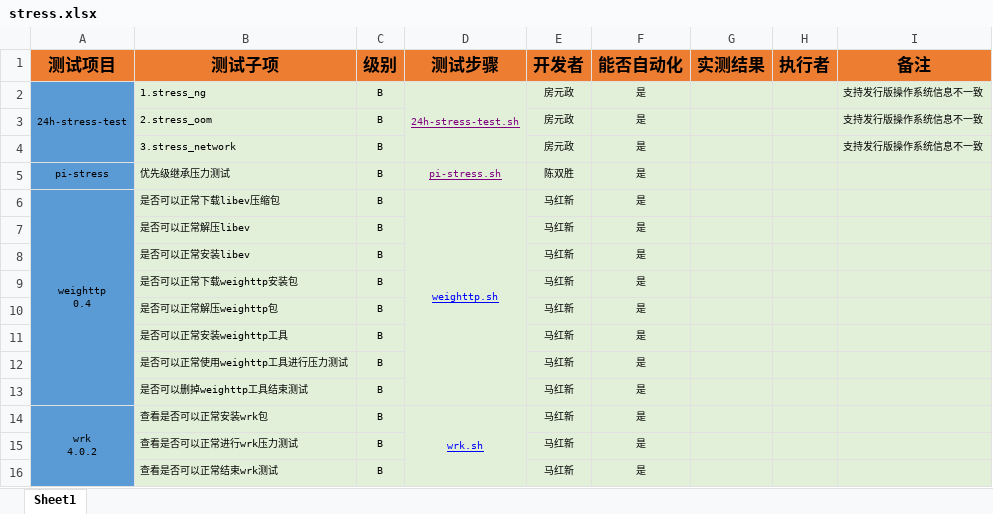
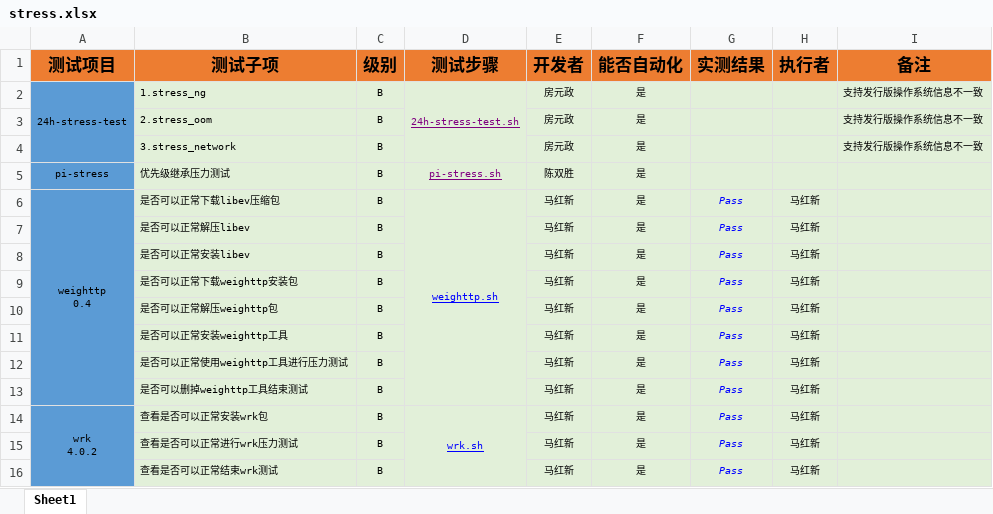
Before and after one commit to open-estuary/test-definitions, an Excel workbook: stress.xlsx, sheet Sheet1, drawn as a sheet; values as stored, in another font and other column widths than the file's, no borders; conditional formats not drawn; the diff names each change by its address in the sheet, - before the commit and + after, or states it on an @@ line.

Commit message:
更新压力测试用例结果

```diff
--- a/stress.xlsx (sheet Sheet1)
+++ b/stress.xlsx (sheet Sheet1)
-G6:G16 (实测结果): (empty)
+G6:G16 (实测结果): Pass
-H6:H16 (执行者): (empty)
+H6:H16 (执行者): 马红新
```
